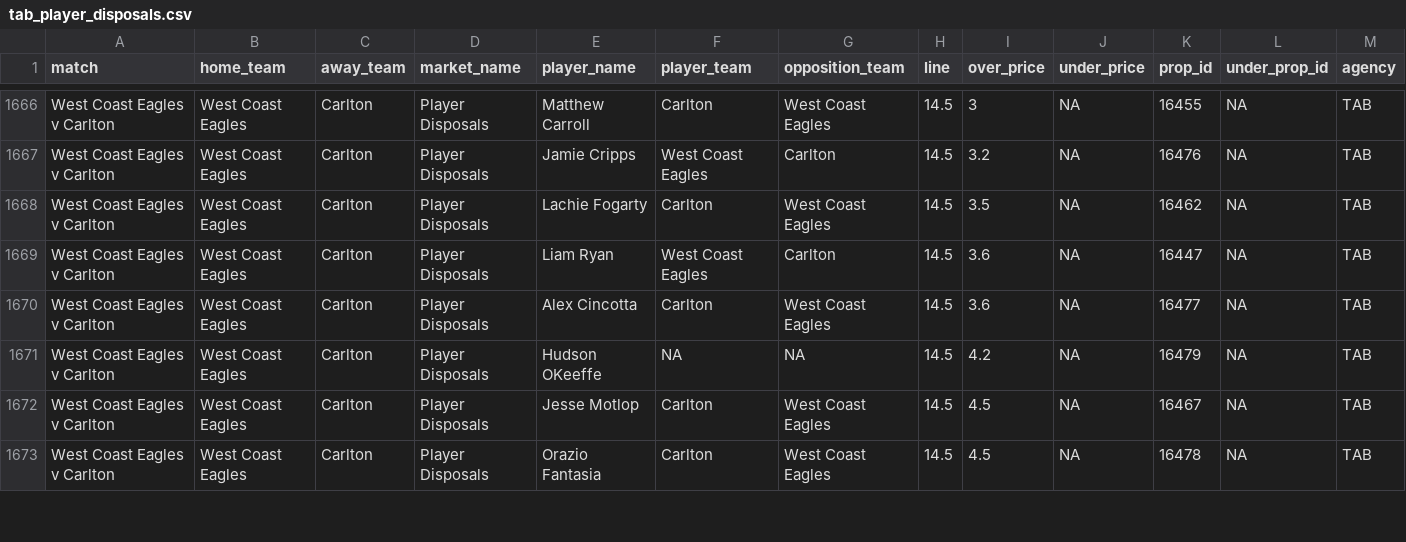
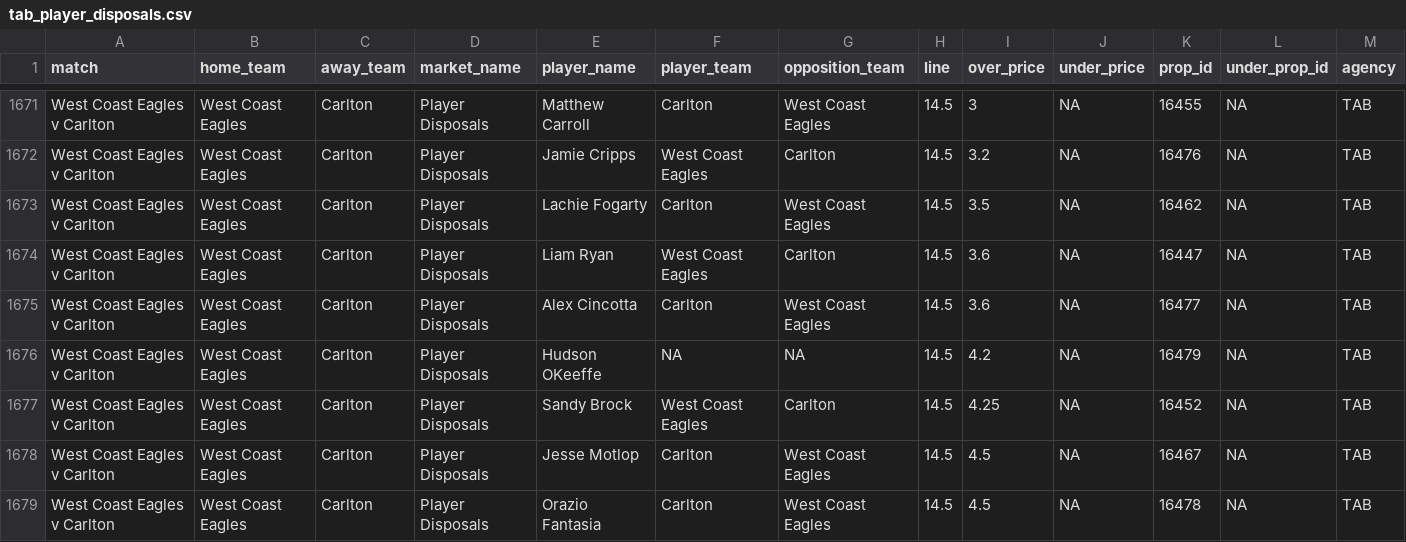
Before and after one commit to jamesbrown1417/AFL, a CSV file: Data/scraped_odds/tab_player_disposals.csv, drawn as a sheet; only a part is shown, gaps mark what is left out; the diff covers the shown part only; the diff names each change by its address in the sheet, - before the commit and + after, or states it on an @@ line.

```diff
--- a/Data/scraped_odds/tab_player_disposals.csv
+++ b/Data/scraped_odds/tab_player_disposals.csv
+row 1677: West Coast Eagles v Carlton | West Coast Eagles | Carlton | Player Disposals | Sandy Brock | West Coast Eagles | Carlton | 14.5 | 4.25 | NA | 16452 | NA | TAB
```
Also changed, not shown: 6 added rows, 2 removed rows and 41 edited cells elsewhere in this file, Data/scraped_odds/bet365_player_disposals.csv, Data/scraped_odds/pointsbet_player_disposals.csv, 47 other files.
